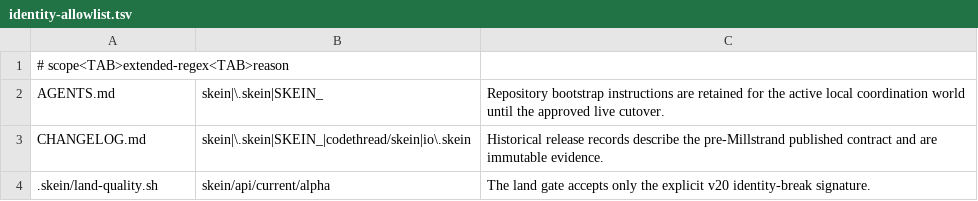
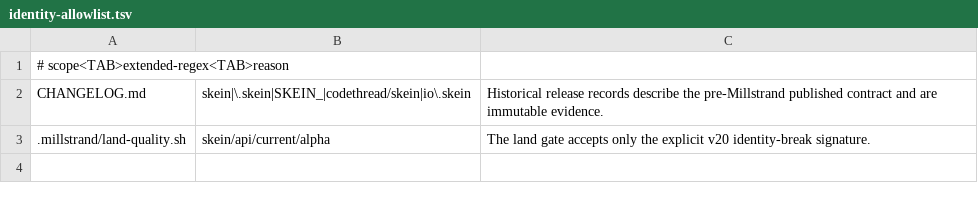
Before and after one commit to codethread/devflow.spool, a TSV file: identity-allowlist.tsv, drawn as a sheet.

Commit message:
chore: rename config workspace to Millstrand
Keep the live bootstrap, guidance, and quality tooling aligned with
Millstrand's .millstrand workspace while retaining v20 compatibility evidence.

```diff
--- a/identity-allowlist.tsv
+++ b/identity-allowlist.tsv
@@ -1,4 +1,3 @@
 # scope<TAB>extended-regex<TAB>reason
-AGENTS.md	skein|\.skein|SKEIN_	Repository bootstrap instructions are retained for the active local coordination world until the approved live cutover.
 CHANGELOG.md	skein|\.skein|SKEIN_|codethread/skein|io\.skein	Historical release records describe the pre-Millstrand published contract and are immutable evidence.
-.skein/land-quality.sh	skein/api/current/alpha	The land gate accepts only the explicit v20 identity-break signature.
+.millstrand/land-quality.sh	skein/api/current/alpha	The land gate accepts only the explicit v20 identity-break signature.
```
Also changed, not shown: 10 other files.
